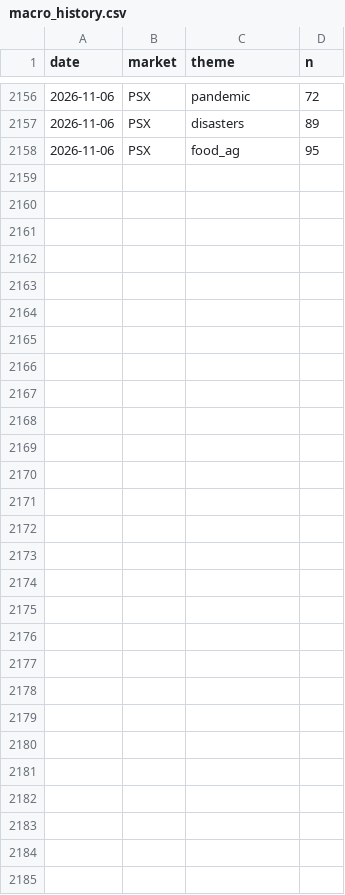
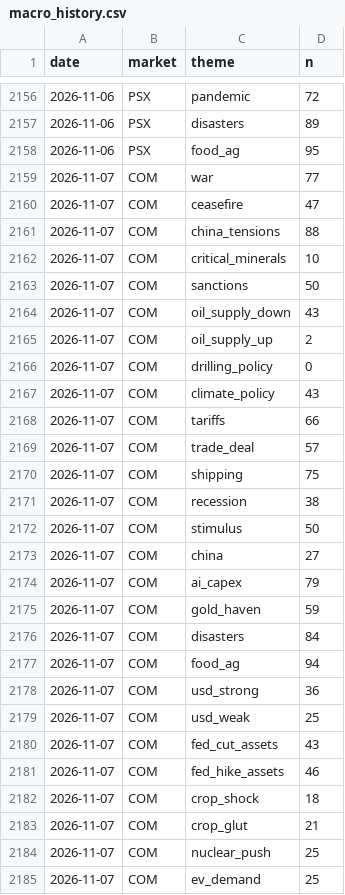
Before and after one commit to clyphor/stock-screener, a CSV file: results/macro_history.csv, drawn as a sheet; only a part is shown, gaps mark what is left out.

```diff
--- a/results/macro_history.csv
+++ b/results/macro_history.csv
@@ -2158 +2158,28 @@ date,market,theme,n
 2026-11-06,PSX,food_ag,95
+2026-11-07,COM,war,77
+2026-11-07,COM,ceasefire,47
+2026-11-07,COM,china_tensions,88
+2026-11-07,COM,critical_minerals,10
+2026-11-07,COM,sanctions,50
+2026-11-07,COM,oil_supply_down,43
+2026-11-07,COM,oil_supply_up,2
+2026-11-07,COM,drilling_policy,0
+2026-11-07,COM,climate_policy,43
+2026-11-07,COM,tariffs,66
+2026-11-07,COM,trade_deal,57
+2026-11-07,COM,shipping,75
+2026-11-07,COM,recession,38
+2026-11-07,COM,stimulus,50
+2026-11-07,COM,china,27
+2026-11-07,COM,ai_capex,79
+2026-11-07,COM,gold_haven,59
+2026-11-07,COM,disasters,84
+2026-11-07,COM,food_ag,94
+2026-11-07,COM,usd_strong,36
+2026-11-07,COM,usd_weak,25
+2026-11-07,COM,fed_cut_assets,43
+2026-11-07,COM,fed_hike_assets,46
+2026-11-07,COM,crop_shock,18
+2026-11-07,COM,crop_glut,21
+2026-11-07,COM,nuclear_push,25
+2026-11-07,COM,ev_demand,25
```
Also changed, not shown: results/label_history.csv, results/label_state.csv, 5 other files.
